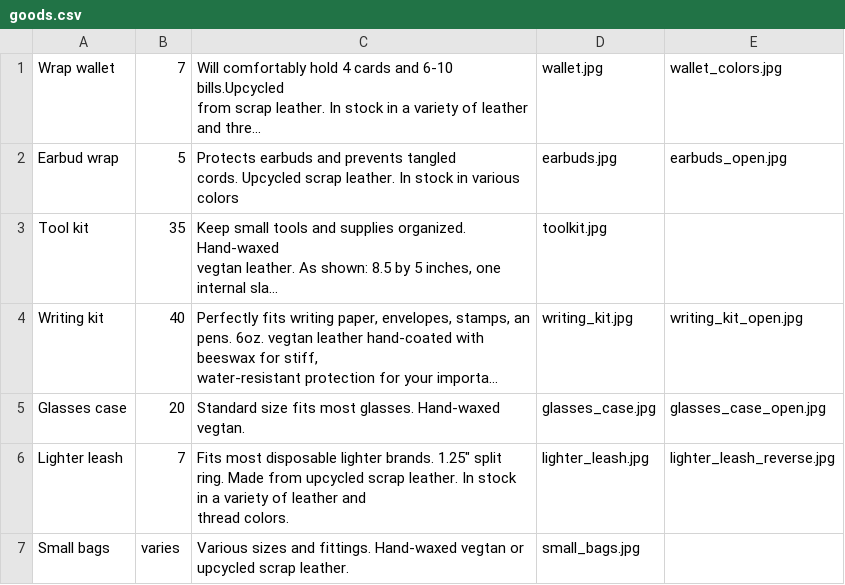
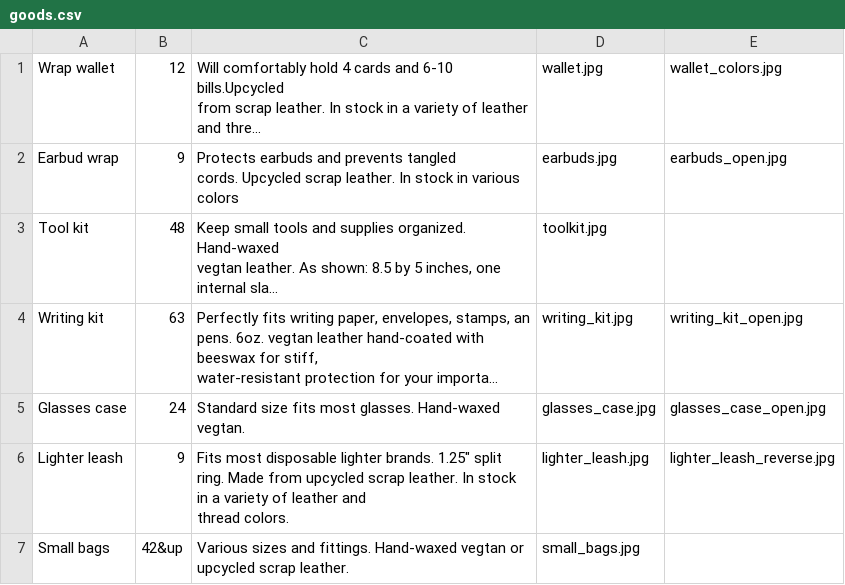
Before and after one commit to mglover/trailbot, a CSV file: db/goods.csv, drawn as a sheet; long unchanged cells end in …; the diff names each change by its address in the sheet, - before the commit and + after, or states it on an @@ line.

Commit message:
price changes

```diff
--- a/db/goods.csv
+++ b/db/goods.csv
-B1: 7
+B1: 12
-B2: 5
+B2: 9
-B3: 35
+B3: 48
-B4: 40
+B4: 63
-B5: 20
+B5: 24
-B6: 7
+B6: 9
-B7: varies
+B7: 42&up
```
